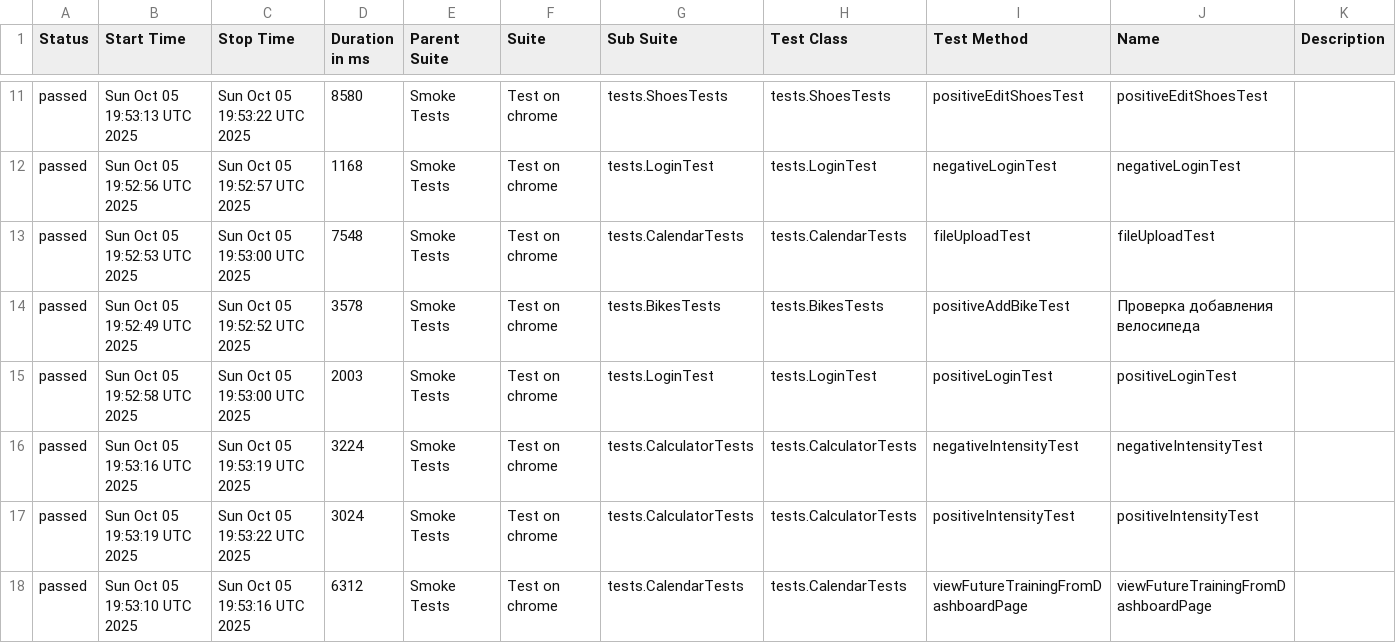
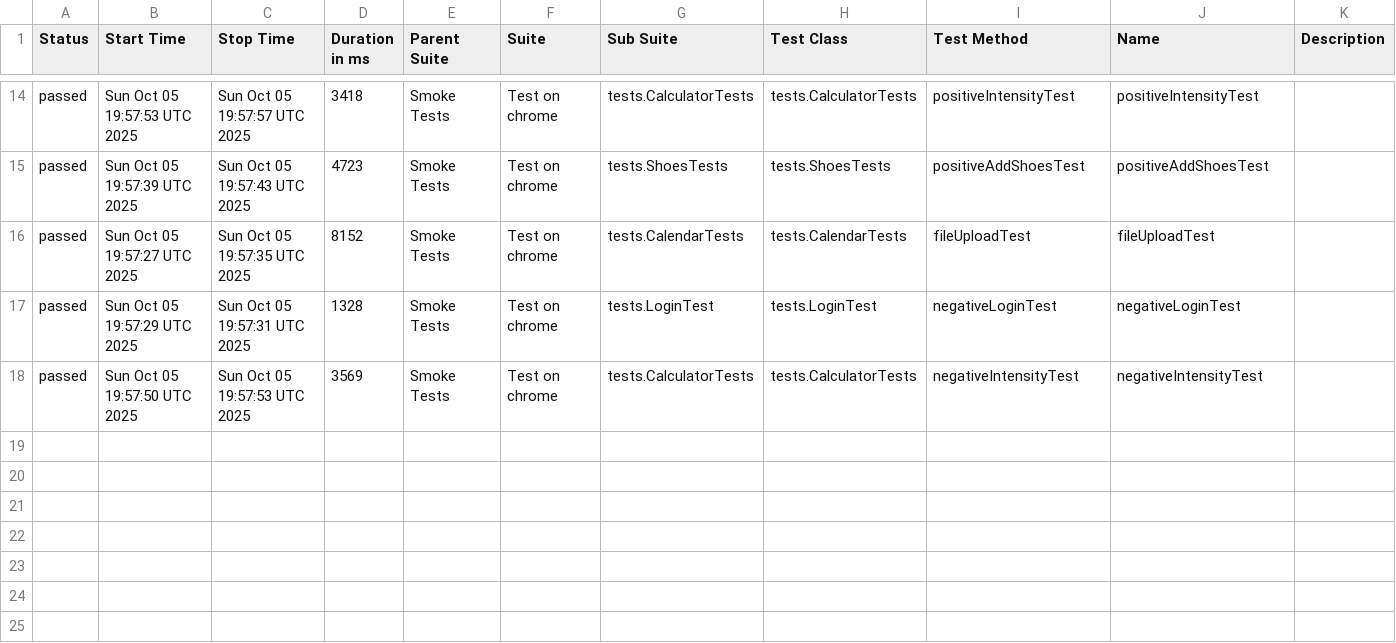
Before and after one commit to Hameny/Diplom, a CSV file: data/suites.csv, drawn as a sheet; only a part is shown, gaps mark what is left out; the diff covers the shown part only.

```diff
--- a/data/suites.csv
+++ b/data/suites.csv
@@ -11,8 +14,5 @@
-"passed","Sun Oct 05 19:53:13 UTC 2025","Sun Oct 05 19:53:22 UTC 2025","8580","Smoke Tests","Test on chrome","tests.ShoesTests","tests.ShoesTests","positiveEditShoesTest","positiveEditShoesTest",""
-"passed","Sun Oct 05 19:52:56 UTC 2025","Sun Oct 05 19:52:57 UTC 2025","1168","Smoke Tests","Test on chrome","tests.LoginTest","tests.LoginTest","negativeLoginTest","negativeLoginTest",""
-"passed","Sun Oct 05 19:52:53 UTC 2025","Sun Oct 05 19:53:00 UTC 2025","7548","Smoke Tests","Test on chrome","tests.CalendarTests","tests.CalendarTests","fileUploadTest","fileUploadTest",""
-"passed","Sun Oct 05 19:52:49 UTC 2025","Sun Oct 05 19:52:52 UTC 2025","3578","Smoke Tests","Test on chrome","tests.BikesTests","tests.BikesTests","positiveAddBikeTest","Проверка добавления велосипеда",""
-"passed","Sun Oct 05 19:52:58 UTC 2025","Sun Oct 05 19:53:00 UTC 2025","2003","Smoke Tests","Test on chrome","tests.LoginTest","tests.LoginTest","positiveLoginTest","positiveLoginTest",""
-"passed","Sun Oct 05 19:53:16 UTC 2025","Sun Oct 05 19:53:19 UTC 2025","3224","Smoke Tests","Test on chrome","tests.CalculatorTests","tests.CalculatorTests","negativeIntensityTest","negativeIntensityTest",""
-"passed","Sun Oct 05 19:53:19 UTC 2025","Sun Oct 05 19:53:22 UTC 2025","3024","Smoke Tests","Test on chrome","tests.CalculatorTests","tests.CalculatorTests","positiveIntensityTest","positiveIntensityTest",""
-"passed","Sun Oct 05 19:53:10 UTC 2025","Sun Oct 05 19:53:16 UTC 2025","6312","Smoke Tests","Test on chrome","tests.CalendarTests","tests.CalendarTests","viewFutureTrainingFromDashboardPage","viewFutureTrainingFromDashboardPage",""
+"passed","Sun Oct 05 19:57:53 UTC 2025","Sun Oct 05 19:57:57 UTC 2025","3418","Smoke Tests","Test on chrome","tests.CalculatorTests","tests.CalculatorTests","positiveIntensityTest","positiveIntensityTest",""
+"passed","Sun Oct 05 19:57:39 UTC 2025","Sun Oct 05 19:57:43 UTC 2025","4723","Smoke Tests","Test on chrome","tests.ShoesTests","tests.ShoesTests","positiveAddShoesTest","positiveAddShoesTest",""
+"passed","Sun Oct 05 19:57:27 UTC 2025","Sun Oct 05 19:57:35 UTC 2025","8152","Smoke Tests","Test on chrome","tests.CalendarTests","tests.CalendarTests","fileUploadTest","fileUploadTest",""
+"passed","Sun Oct 05 19:57:29 UTC 2025","Sun Oct 05 19:57:31 UTC 2025","1328","Smoke Tests","Test on chrome","tests.LoginTest","tests.LoginTest","negativeLoginTest","negativeLoginTest",""
+"passed","Sun Oct 05 19:57:50 UTC 2025","Sun Oct 05 19:57:53 UTC 2025","3569","Smoke Tests","Test on chrome","tests.CalculatorTests","tests.CalculatorTests","negativeIntensityTest","negativeIntensityTest",""
```
Also changed, not shown: 3 added rows and 53 edited cells elsewhere in this file, 30 other files.
